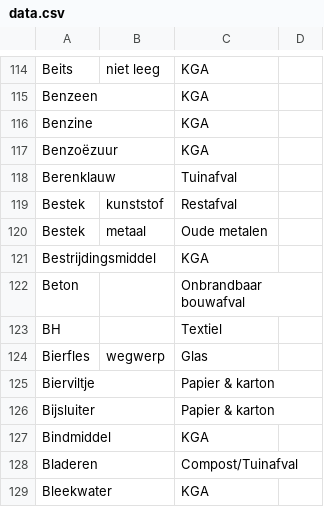
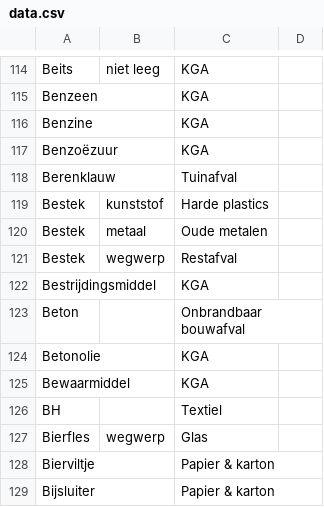
Before and after one commit to hapytex/afvalalfabet, a CSV file: data/data.csv, drawn as a sheet; only a part is shown, gaps mark what is left out; the shorter side is filled out with more unchanged rows.

```diff
--- a/data/data.csv
+++ b/data/data.csv
@@ -118,6 +118,9 @@ Benzoëzuur,,KGA,
 Berenklauw,,Tuinafval,
-Bestek,kunststof,Restafval,
+Bestek,kunststof,Harde plastics,
 Bestek,metaal,Oude metalen,
+Bestek,wegwerp,Restafval,
 Bestrijdingsmiddel,,KGA,
 Beton,,Onbrandbaar bouwafval,
+Betonolie,,KGA,
+Bewaarmiddel,,KGA,
 BH,,Textiel,
```
Also changed, not shown: data/synonyms.csv, data/tips.csv.
